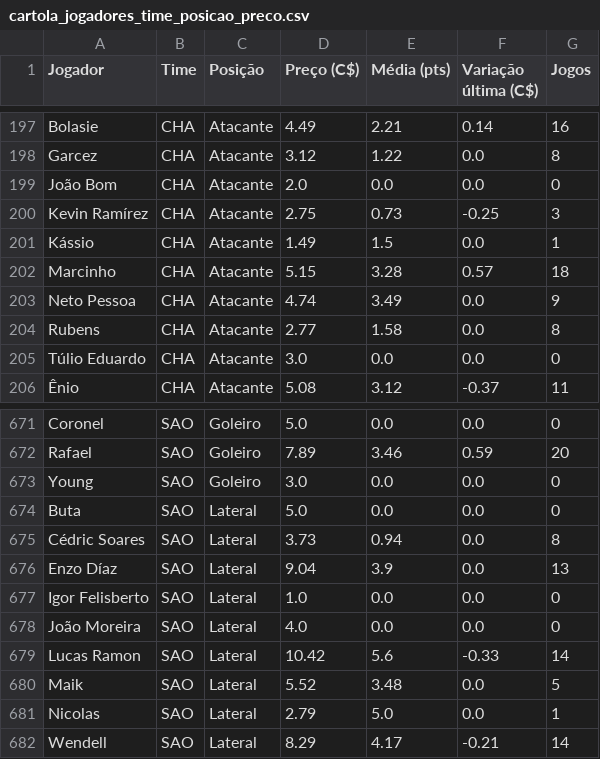
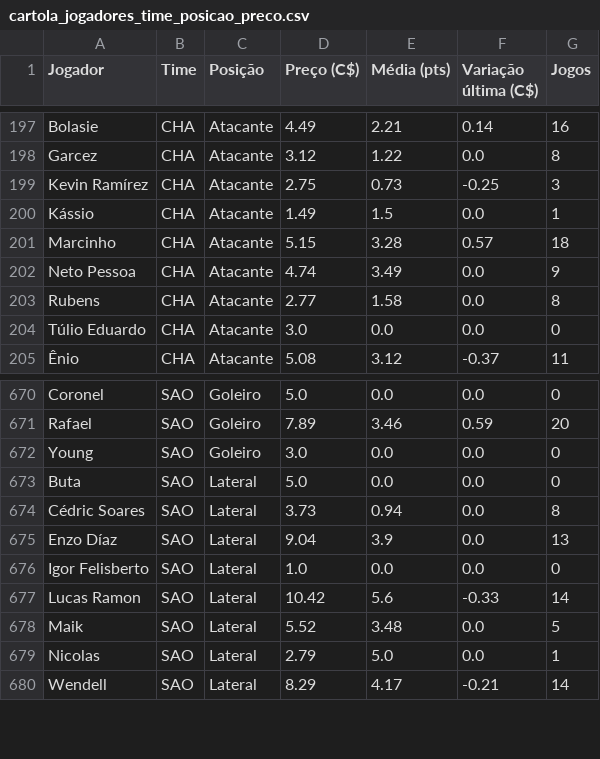
Before and after one commit to renatovarges/Live-TCC-Projeto-FInal, a CSV file: cartola_jogadores_time_posicao_preco.csv, drawn as a sheet; only a part is shown, gaps mark what is left out; the diff names each change by its address in the sheet, - before the commit and + after, or states it on an @@ line.

```diff
--- a/cartola_jogadores_time_posicao_preco.csv
+++ b/cartola_jogadores_time_posicao_preco.csv
-row 199: João Bom | CHA | Atacante | 2.0 | 0.0 | 0.0 | 0
-row 678: João Moreira | SAO | Lateral | 4.0 | 0.0 | 0.0 | 0
```
